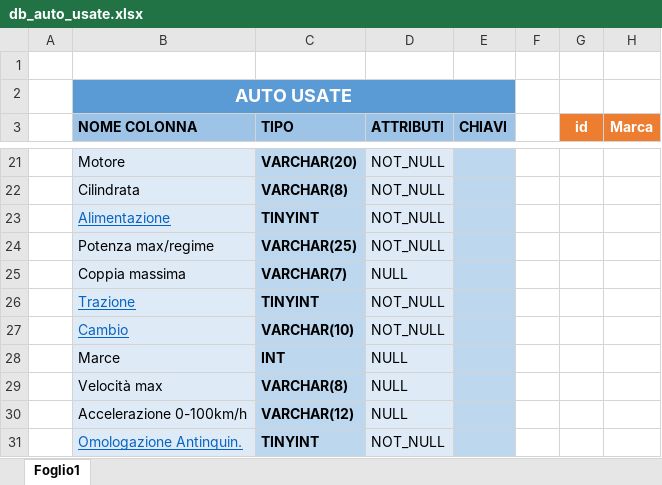
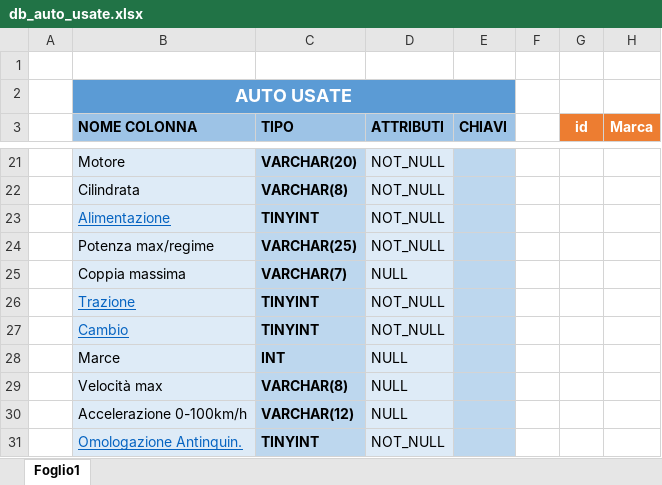
Before and after one commit to micheleTummolo/db-first, an Excel workbook: db_auto_usate.xlsx, sheet Foglio1, drawn as a sheet; only a part is shown, gaps mark what is left out; values as stored, in another font and other column widths than the file's, no borders; the diff names each change by its address in the sheet, - before the commit and + after, or states it on an @@ line.

Commit message:
Fixed

```diff
--- a/db_auto_usate.xlsx (sheet Foglio1)
+++ b/db_auto_usate.xlsx (sheet Foglio1)
-C27 (TIPO): VARCHAR(10)
+C27 (TIPO): TINYINT
```
